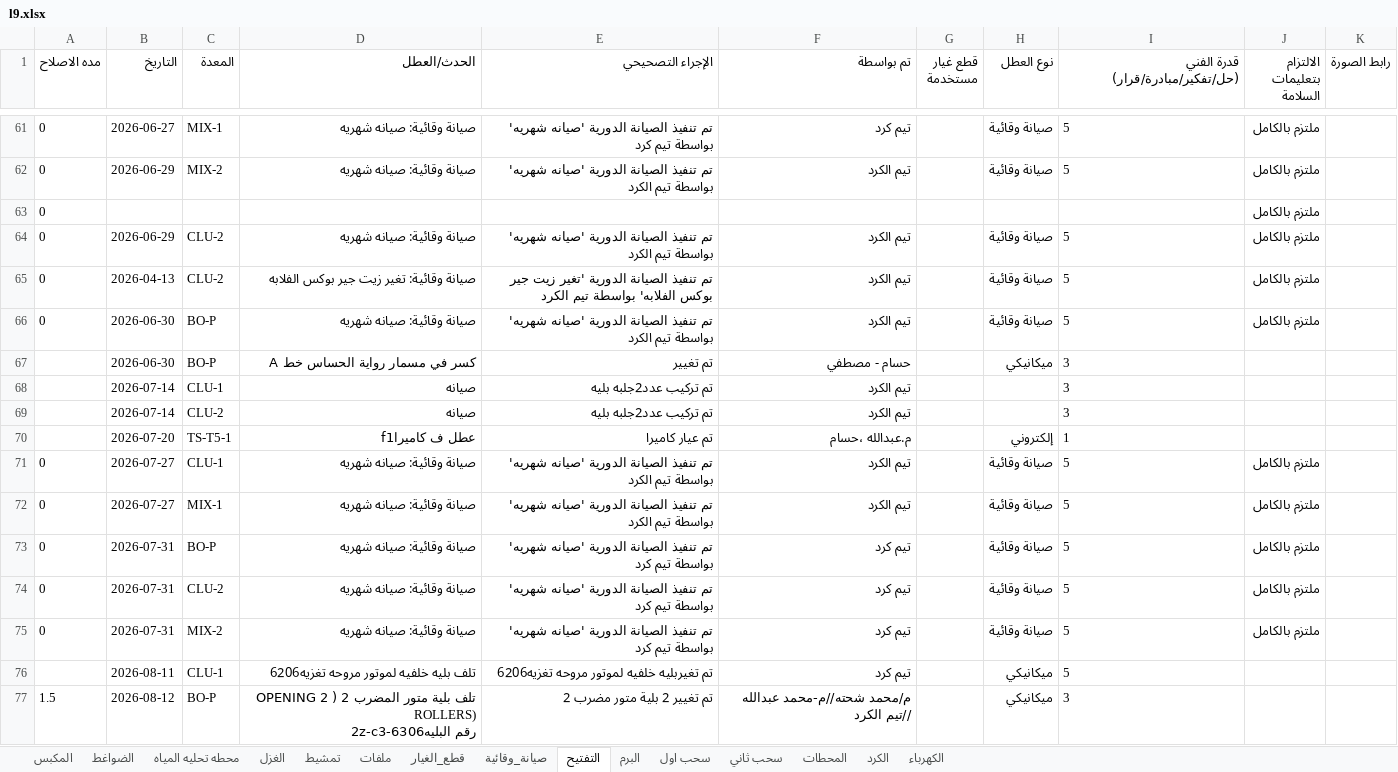
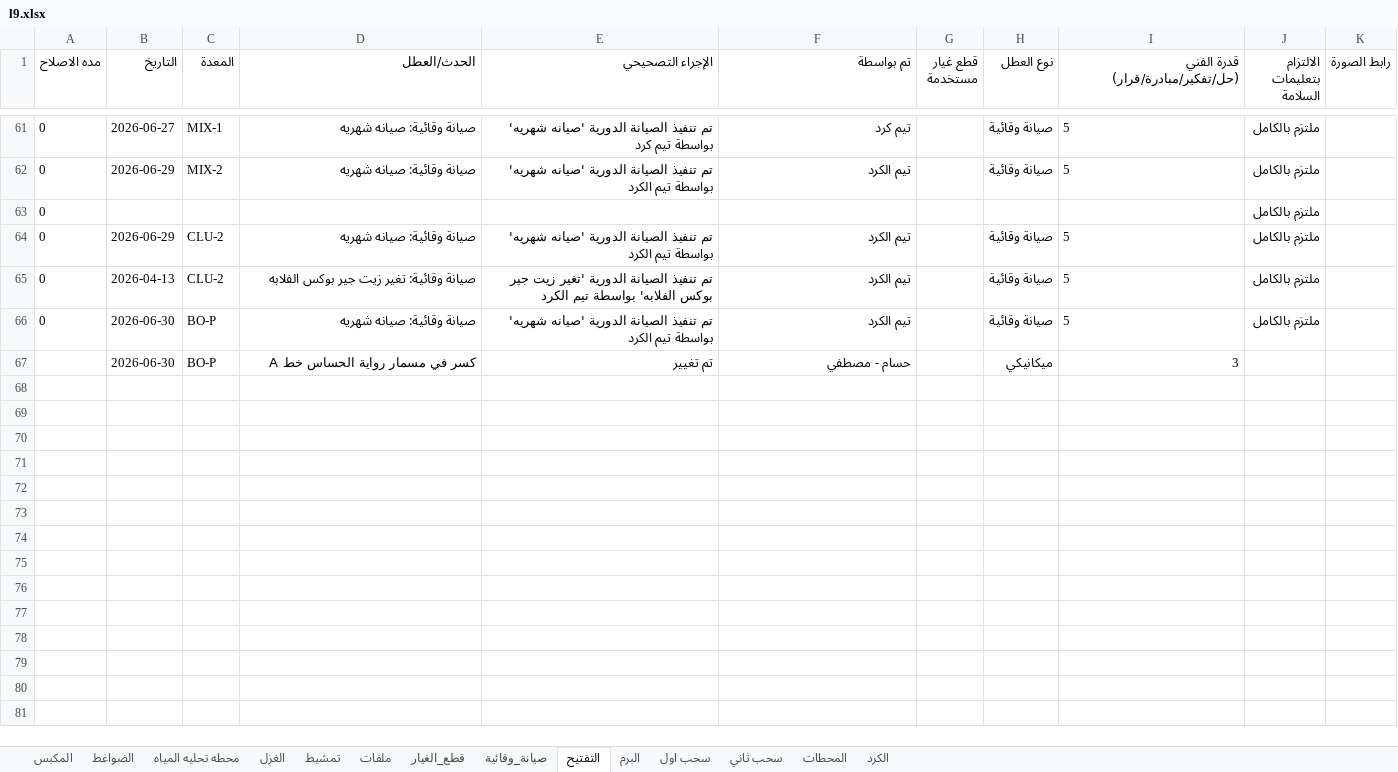
Before and after one commit to mahmedabdallh123/zahra, an Excel workbook: l9.xlsx, sheet التفتيح, drawn as a sheet; only a part is shown, gaps mark what is left out; values as stored, in another font and other column widths than the file's, no borders; ↵ is a line break in a cell; the diff names each change by its address in the sheet, - before the commit and + after, or states it on an @@ line.

```diff
--- a/l9.xlsx (sheet التفتيح)
+++ b/l9.xlsx (sheet التفتيح)
-sheet tab: الكهرباء
-I67 alignment: left
+I67 alignment: right
-row 68:  | 2026-07-14 | CLU-1 | صيانه | تم تركيب عدد2جلبه بليه | تيم الكرد |  |  | 3
-row 69:  | 2026-07-14 | CLU-2 | صيانه | تم تركيب عدد2جلبه بليه | تيم الكرد |  |  | 3
-row 70:  | 2026-07-20 | TS-T5-1 | عطل ف كاميراf1 | تم عيار كاميرا | م.عبدالله ،حسام |  | إلكتروني | 1
-row 71: 0 | 2026-07-27 | CLU-1 | صيانة وقائية: صيانه شهريه | تم تنفيذ الصيانة الدورية 'صيانه شهريه' بواسطة تيم الكرد | تيم الكرد |  | صيانة وقائية | 5 | ملتزم بالكامل
-row 72: 0 | 2026-07-27 | MIX-1 | صيانة وقائية: صيانه شهريه | تم تنفيذ الصيانة الدورية 'صيانه شهريه' بواسطة تيم الكرد | تيم الكرد |  | صيانة وقائية | 5 | ملتزم بالكامل
-row 73: 0 | 2026-07-31 | BO-P | صيانة وقائية: صيانه شهريه | تم تنفيذ الصيانة الدورية 'صيانه شهريه' بواسطة تيم كرد | تيم كرد |  | صيانة وقائية | 5 | ملتزم بالكامل
-row 74: 0 | 2026-07-31 | CLU-2 | صيانة وقائية: صيانه شهريه | تم تنفيذ الصيانة الدورية 'صيانه شهريه' بواسطة تيم كرد | تيم كرد |  | صيانة وقائية | 5 | ملتزم بالكامل
-row 75: 0 | 2026-07-31 | MIX-2 | صيانة وقائية: صيانه شهريه | تم تنفيذ الصيانة الدورية 'صيانه شهريه' بواسطة تيم كرد | تيم كرد |  | صيانة وقائية | 5 | ملتزم بالكامل
-row 76:  | 2026-08-11 | CLU-1 | تلف بليه خلفيه لموتور مروحه تغزيه6206 | تم تغيربليه خلفيه لموتور مروحه تغزيه6206 | تيم كرد |  | ميكانيكي | 5
-row 77: 1.5 | 2026-08-12 | BO-P | تلف بلية متور المضرب 2 ( 2 OPENING ROLLERS) ↵ رقم البليه6306-2z-c3 | تم تغيير 2 بلية متور مضرب 2 | م/محمد شحته//م-محمد عبدالله //تيم الكرد |  | ميكانيكي | 3
```
Also changed, not shown: sheet الكرد, sheet صيانة_وقائية, sheet المحطات, sheet الضواغط, sheet المكبس, sheet محطه تحليه المياه, 2 more sheets.
